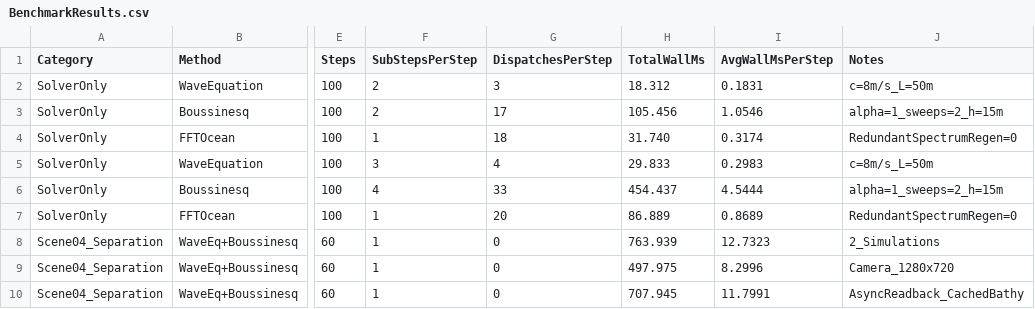
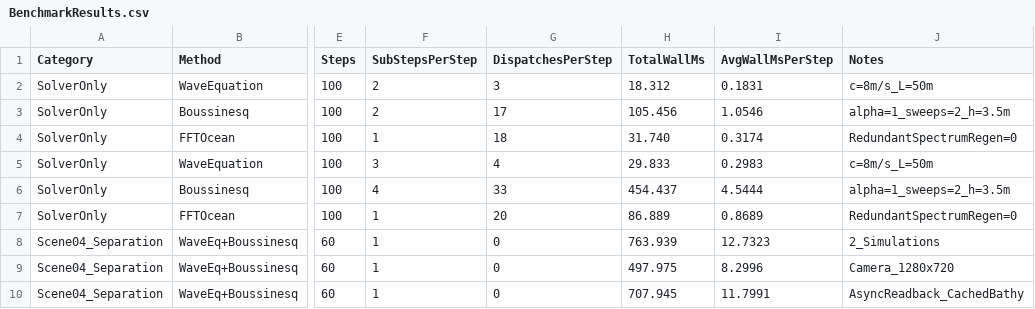
Before and after one commit to nobnak/unity-water-simulation, a CSV file: Docs/BenchmarkResults.csv, drawn as a sheet; only a part is shown, gaps mark what is left out; the diff names each change by its address in the sheet, - before the commit and + after, or states it on an @@ line.

```diff
--- a/Docs/BenchmarkResults.csv
+++ b/Docs/BenchmarkResults.csv
-J3 (Notes): alpha=1_sweeps=2_h=15m
+J3 (Notes): alpha=1_sweeps=2_h=3.5m
-J6 (Notes): alpha=1_sweeps=2_h=15m
+J6 (Notes): alpha=1_sweeps=2_h=3.5m
```
Also changed, not shown: 13 other files.
